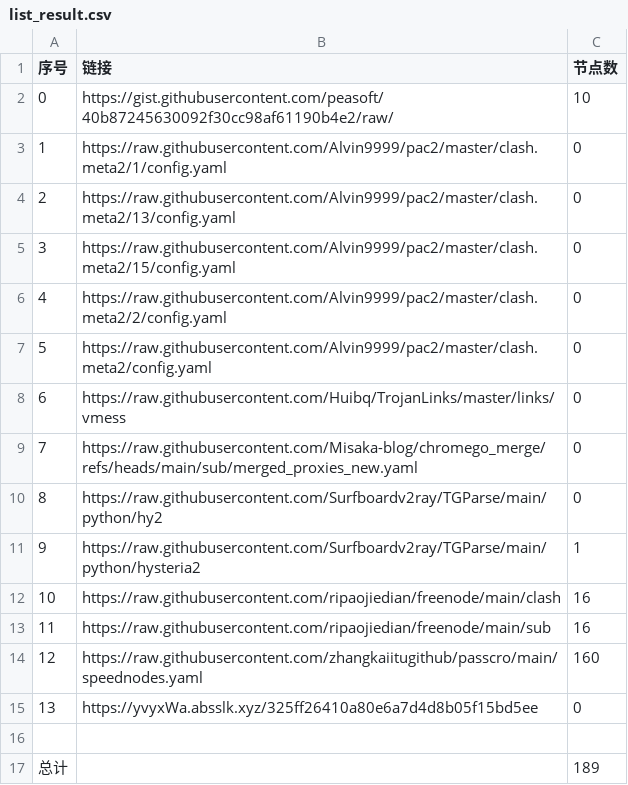
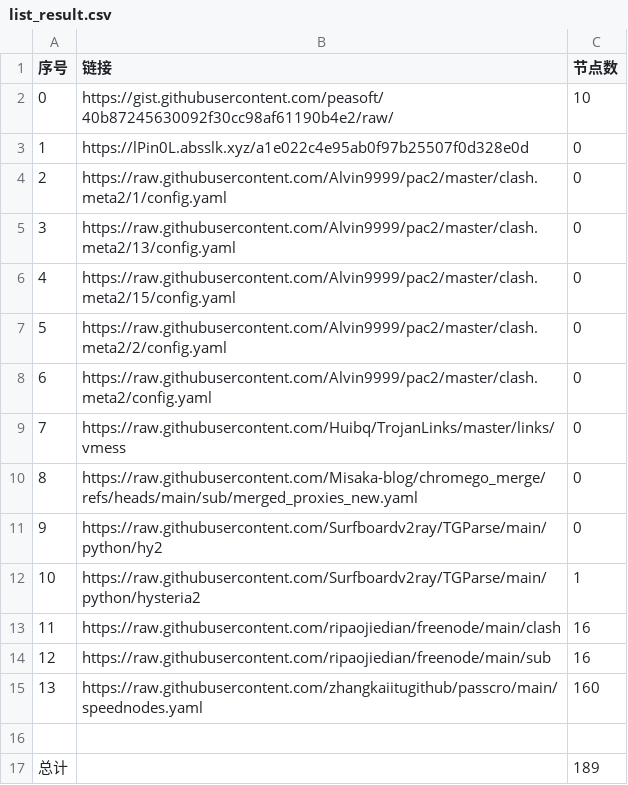
Before and after one commit to jccm66/NoMoreWalls, a CSV file: list_result.csv, drawn as a sheet; removed rows and columns are numbered as before the commit, all else as after; the diff names each change by its address in the sheet, - before the commit and + after, or states it on an @@ line.

```diff
--- a/list_result.csv
+++ b/list_result.csv
+row 3: 1 | https://lPin0L.absslk.xyz/a1e022c4e95ab0f97b25507f0d328e0d | 0
@@ column A (序号) renumbered between rows 4 and 15 @@
-row 15: 13 | https://yvyxWa.absslk.xyz/325ff26410a80e6a7d4d8b05f15bd5ee | 0
```
Also changed, not shown: 3 other files.
